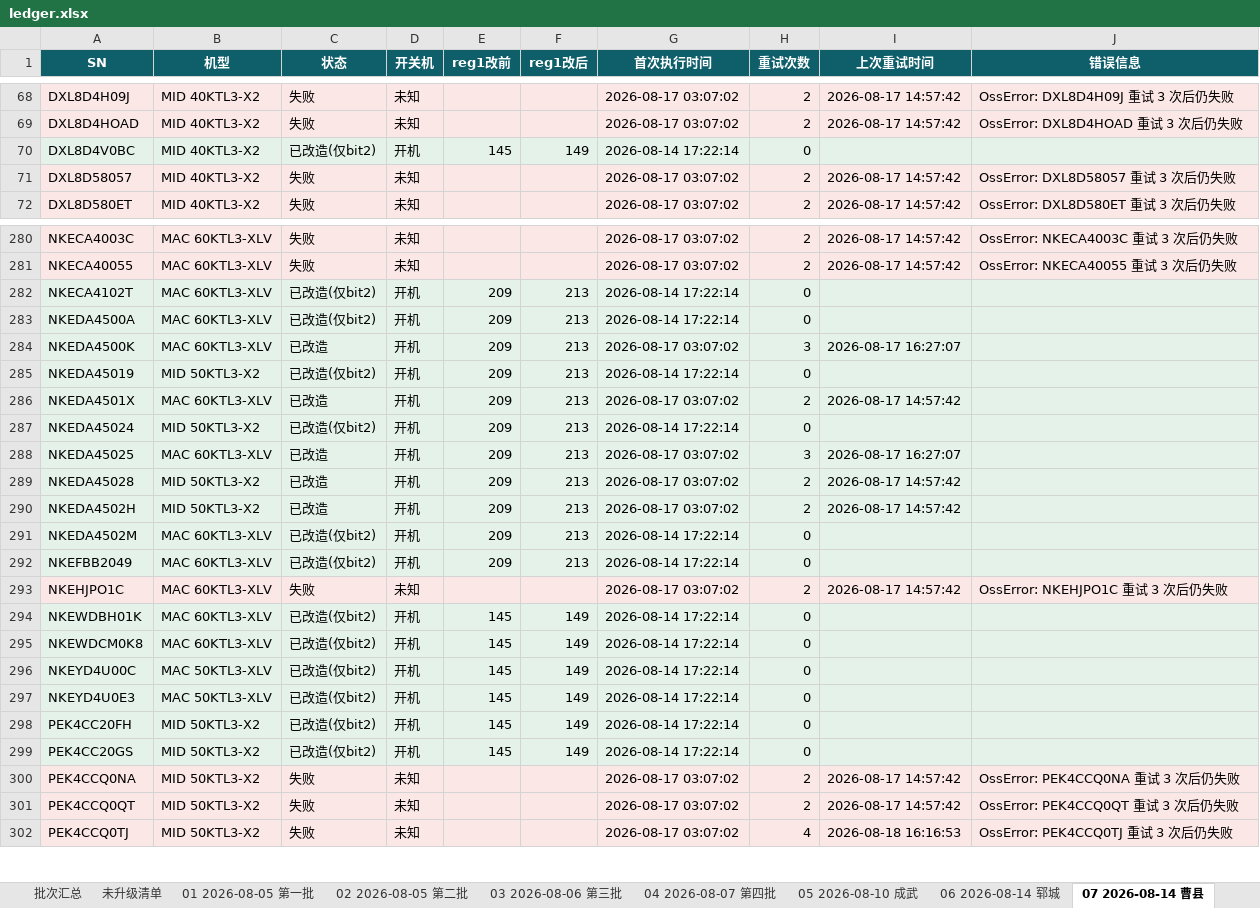
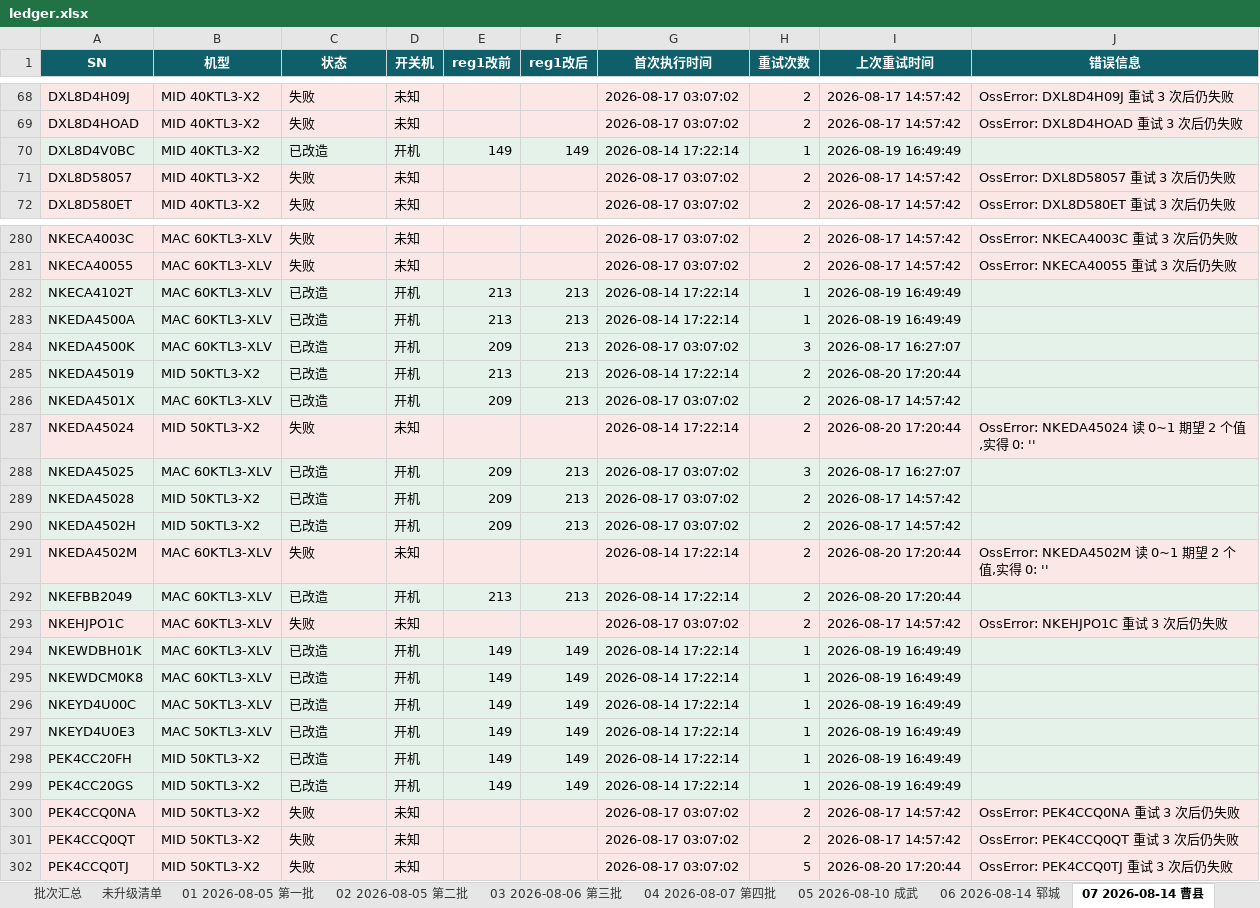
Before and after one commit to Lomolanisgo/Growatt-SGCCSD, an Excel workbook: ledger.xlsx, sheet 07 2026-08-14 曹县, drawn as a sheet; only a part is shown, gaps mark what is left out; values as stored, in another font and other column widths than the file's, no borders; the diff covers the shown part only; the diff names each change by its address in the sheet, - before the commit and + after, or states it on an @@ line.

```diff
--- a/ledger.xlsx (sheet 07 2026-08-14 曹县)
+++ b/ledger.xlsx (sheet 07 2026-08-14 曹县)
-C70 (状态): 已改造(仅bit2)
+C70 (状态): 已改造
-E70 (reg1改前): 145
+E70 (reg1改前): 149
-H70 (重试次数): 0
+H70 (重试次数): 1
-I70 (上次重试时间): (empty)
+I70 (上次重试时间): 2026-08-19 16:49:49
-C282:C283 (状态): 已改造(仅bit2)
+C282:C283 (状态): 已改造
-E282:E283 (reg1改前): 209
+E282:E283 (reg1改前): 213
-H282:H283 (重试次数): 0
+H282:H283 (重试次数): 1
-I282:I283 (上次重试时间): (empty)
+I282:I283 (上次重试时间): 2026-08-19 16:49:49
-C285 (状态): 已改造(仅bit2)
+C285 (状态): 已改造
-E285 (reg1改前): 209
+E285 (reg1改前): 213
-H285 (重试次数): 0
+H285 (重试次数): 2
-I285 (上次重试时间): (empty)
+I285 (上次重试时间): 2026-08-20 17:20:44
-C287 (状态): 已改造(仅bit2)
+C287 (状态): 失败
-D287 (开关机): 开机
+D287 (开关机): 未知
-E287 (reg1改前): 209
+E287 (reg1改前): (empty)
-F287 (reg1改后): 213
+F287 (reg1改后): (empty)
-H287 (重试次数): 0
+H287 (重试次数): 2
-I287 (上次重试时间): (empty)
+I287 (上次重试时间): 2026-08-20 17:20:44
-J287 (错误信息): (empty)
+J287 (错误信息): OssError: NKEDA45024 读 0~1 期望 2 个值,实得 0: ''
-C291 (状态): 已改造(仅bit2)
+C291 (状态): 失败
-D291 (开关机): 开机
+D291 (开关机): 未知
-E291 (reg1改前): 209
+E291 (reg1改前): (empty)
-F291 (reg1改后): 213
+F291 (reg1改后): (empty)
-H291:H292 (重试次数): 0
+H291:H292 (重试次数): 2
-I291:I292 (上次重试时间): (empty)
+I291:I292 (上次重试时间): 2026-08-20 17:20:44
-J291 (错误信息): (empty)
+J291 (错误信息): OssError: NKEDA4502M 读 0~1 期望 2 个值,实得 0: ''
-C292 (状态): 已改造(仅bit2)
+C292 (状态): 已改造
-E292 (reg1改前): 209
+E292 (reg1改前): 213
-C294:C299 (状态): 已改造(仅bit2)
+C294:C299 (状态): 已改造
-E294:E299 (reg1改前): 145
+E294:E299 (reg1改前): 149
-H294:H299 (重试次数): 0
+H294:H299 (重试次数): 1
-I294:I299 (上次重试时间): (empty)
+I294:I299 (上次重试时间): 2026-08-19 16:49:49
-H302 (重试次数): 4
+H302 (重试次数): 5
-I302 (上次重试时间): 2026-08-18 16:16:53
+I302 (上次重试时间): 2026-08-20 17:20:44
```
Also changed, not shown: 1525 edited cells elsewhere in this sheet, sheet 未升级清单, sheet 批次汇总, sheet 05 2026-08-10 成武, sheet 06 2026-08-14 郓城, sheet 09 2026-08-16 单县, sheet 10 2026-08-17 东明, 4 more sheets, other sheet tabs, 1 other file.
